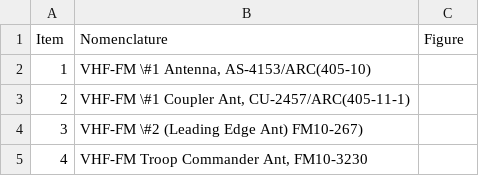
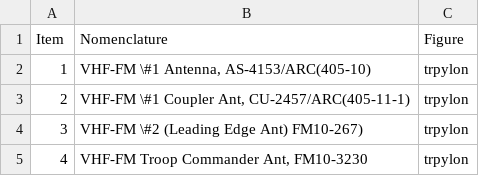
Before and after one commit to coriolinus/HH60-17photobook, a CSV file: section5.csv, drawn as a sheet.

Commit message:
Automatic figures generation from .csv
Auto-generation from figures .csv gives two main benefits:

1. Can automatically order the images. Currently it's just by first
reference to them, but a future implementation could do something
fancier to find a "minimal seeking" ordering.

2. Saves on a lot repetitive latex formatting / typing.

... really not sure why section5.csv is in this commit; I thought that
was already in last commit.

```diff
--- a/section5.csv
+++ b/section5.csv
@@ -1,5 +1,5 @@
 Item,Nomenclature,Figure
-1,"VHF-FM \#1 Antenna, AS-4153/ARC(405-10)",
-2,"VHF-FM \#1 Coupler Ant, CU-2457/ARC(405-11-1)",
-3,VHF-FM \#2 (Leading Edge Ant) FM10-267),
-4,"VHF-FM Troop Commander Ant, FM10-3230",
+1,"VHF-FM \#1 Antenna, AS-4153/ARC(405-10)",trpylon
+2,"VHF-FM \#1 Coupler Ant, CU-2457/ARC(405-11-1)",trpylon
+3,VHF-FM \#2 (Leading Edge Ant) FM10-267),trpylon
+4,"VHF-FM Troop Commander Ant, FM10-3230",trpylon
```
Also changed, not shown: 6 other files.
